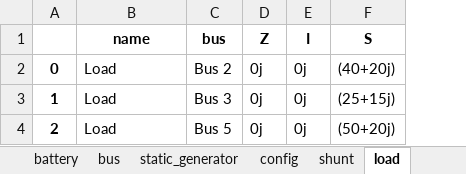
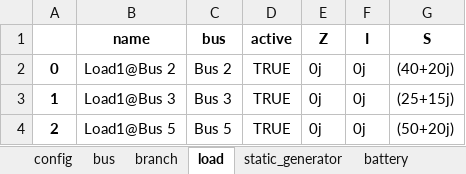
Before and after one commit to SanPen/GridCal, an Excel workbook: UnderDevelopment/research/lynn5buspv.xlsx, sheet load, drawn as a sheet; values as stored, in another font and other column widths than the file's, no borders; the diff names each change by its address in the sheet, - before the commit and + after, or states it on an @@ line.

```diff
--- a/UnderDevelopment/research/lynn5buspv.xlsx (sheet load)
+++ b/UnderDevelopment/research/lynn5buspv.xlsx (sheet load)
@@ sheet tab order changed: config | bus | branch | load | static_generator | battery @@
+column D (active), rows 2-4: all TRUE
-B2 (name): Load
+B2 (name): Load1@Bus 2
-B3 (name): Load
+B3 (name): Load1@Bus 3
-B4 (name): Load
+B4 (name): Load1@Bus 5
```
Also changed, not shown: sheet bus, sheet branch, sheet controlled_generator, sheet static_generator, sheet shunt, sheet battery, 1 more sheet, 2 other files.
